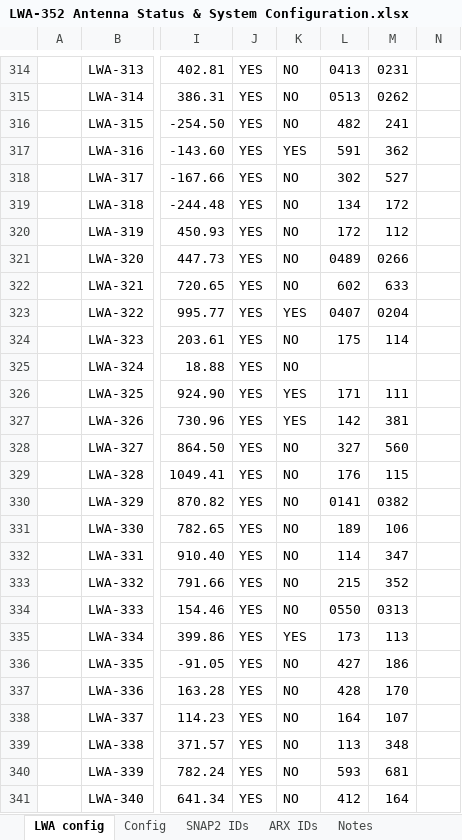
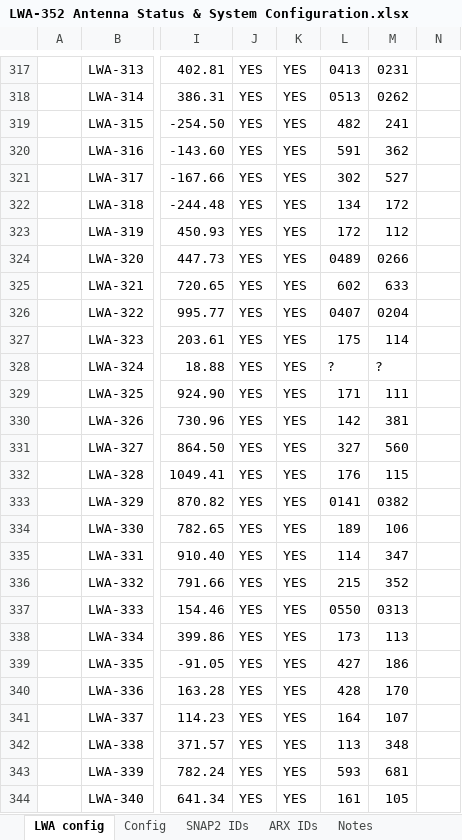
Before and after one commit to ovro-lwa/lwa-cfg, an Excel workbook: LWA-352 Antenna Status & System Configuration.xlsx, sheet LWA config, drawn as a sheet; only a part is shown, gaps mark what is left out; values as stored, in another font and other column widths than the file's, no cell formats; conditional formats not drawn; addresses are those after the commit; the diff covers the shown part only; the diff names each change by its address in the sheet, - before the commit and + after, or states it on an @@ line.

```diff
--- a/LWA-352 Antenna Status & System Configuration.xlsx (sheet LWA config)
+++ b/LWA-352 Antenna Status & System Configuration.xlsx (sheet LWA config)
-K317:K319: NO
+K317:K319: YES
-K321:K325: NO
+K321:K325: YES
-K327:K328: NO
+K327:K328: YES
-L328: (empty)
+L328: ?
-M328: (empty)
+M328: ?
-K331:K337: NO
+K331:K337: YES
-K339:K344: NO
+K339:K344: YES
-L344: 412
+L344: 161
-M344: 164
+M344: 105
```
Also changed, not shown: 3 added rows and 136 edited cells elsewhere in this sheet, sheet ARX IDs, cell formats, formulas that keep their value.
